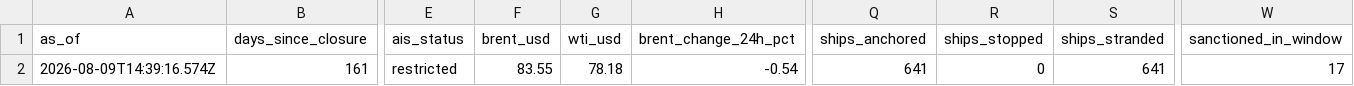
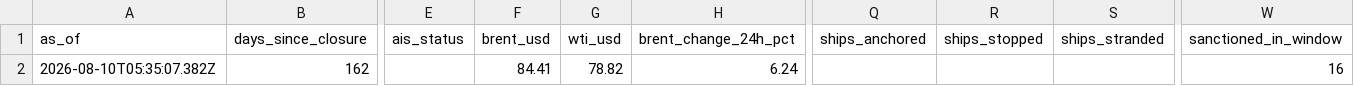
Before and after one commit to jgupton/strait-of-hormuz-data, a CSV file: data/status.csv, drawn as a sheet; only a part is shown, gaps mark what is left out; the diff covers the shown part only; the diff names each change by its address in the sheet, - before the commit and + after, or states it on an @@ line.

```diff
--- a/data/status.csv
+++ b/data/status.csv
-A2 (as_of): 2026-08-09T14:39:16.574Z
+A2 (as_of): 2026-08-10T05:35:07.382Z
-B2 (days_since_closure): 161
+B2 (days_since_closure): 162
-E2 (ais_status): restricted
+E2 (ais_status): (empty)
-F2 (brent_usd): 83.55
+F2 (brent_usd): 84.41
-G2 (wti_usd): 78.18
+G2 (wti_usd): 78.82
-H2 (brent_change_24h_pct): -0.54
+H2 (brent_change_24h_pct): 6.24
-Q2 (ships_anchored): 641
+Q2 (ships_anchored): (empty)
-R2 (ships_stopped): 0
+R2 (ships_stopped): (empty)
-S2 (ships_stranded): 641
+S2 (ships_stranded): (empty)
-W2 (sanctioned_in_window): 17
+W2 (sanctioned_in_window): 16
```
Also changed, not shown: 6 edited cells elsewhere in this file, data/events.csv, data/hormuz-index-daily.csv, 7 other files.
